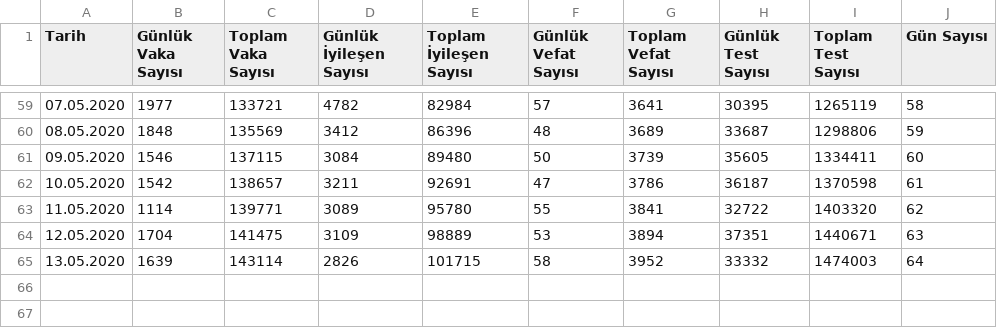
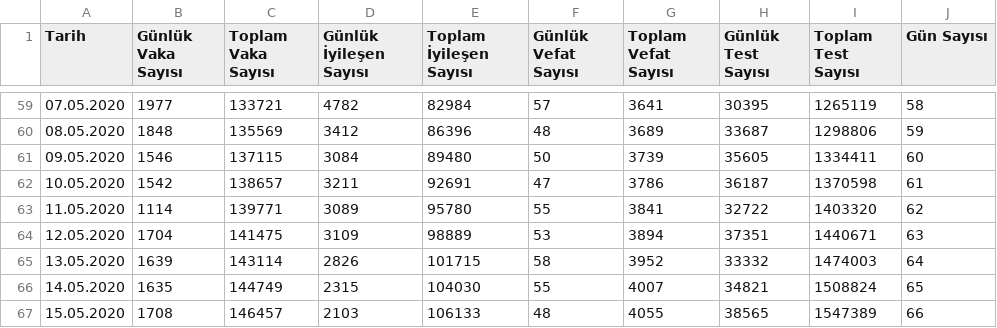
Before and after one commit to uozcan12/uai-covid19-tur, a CSV file: data/COVID.csv, drawn as a sheet; only a part is shown, gaps mark what is left out; the diff names each change by its address in the sheet, - before the commit and + after, or states it on an @@ line.

Commit message:
update data

```diff
--- a/data/COVID.csv
+++ b/data/COVID.csv
+row 66: 14.05.2020 | 1635 | 144749 | 2315 | 104030 | 55 | 4007 | 34821 | 1508824 | 65
+row 67: 15.05.2020 | 1708 | 146457 | 2103 | 106133 | 48 | 4055 | 38565 | 1547389 | 66
```
